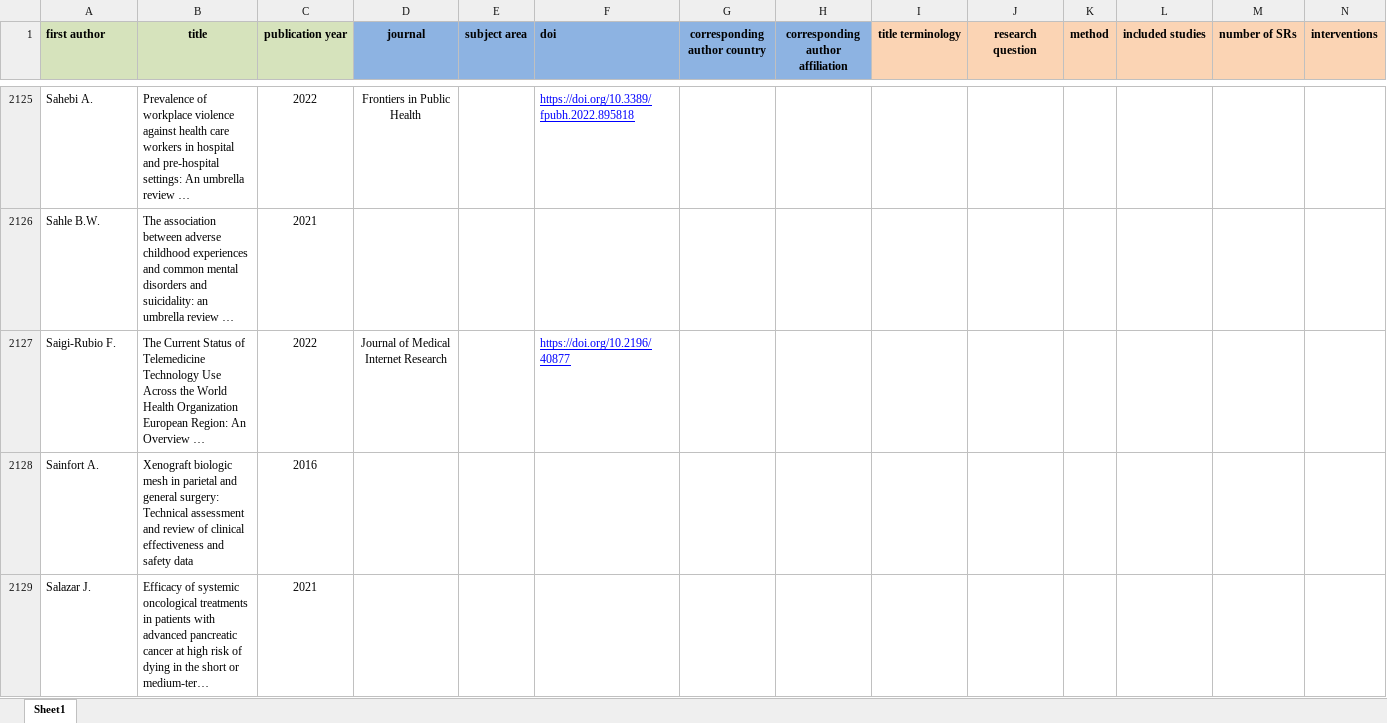
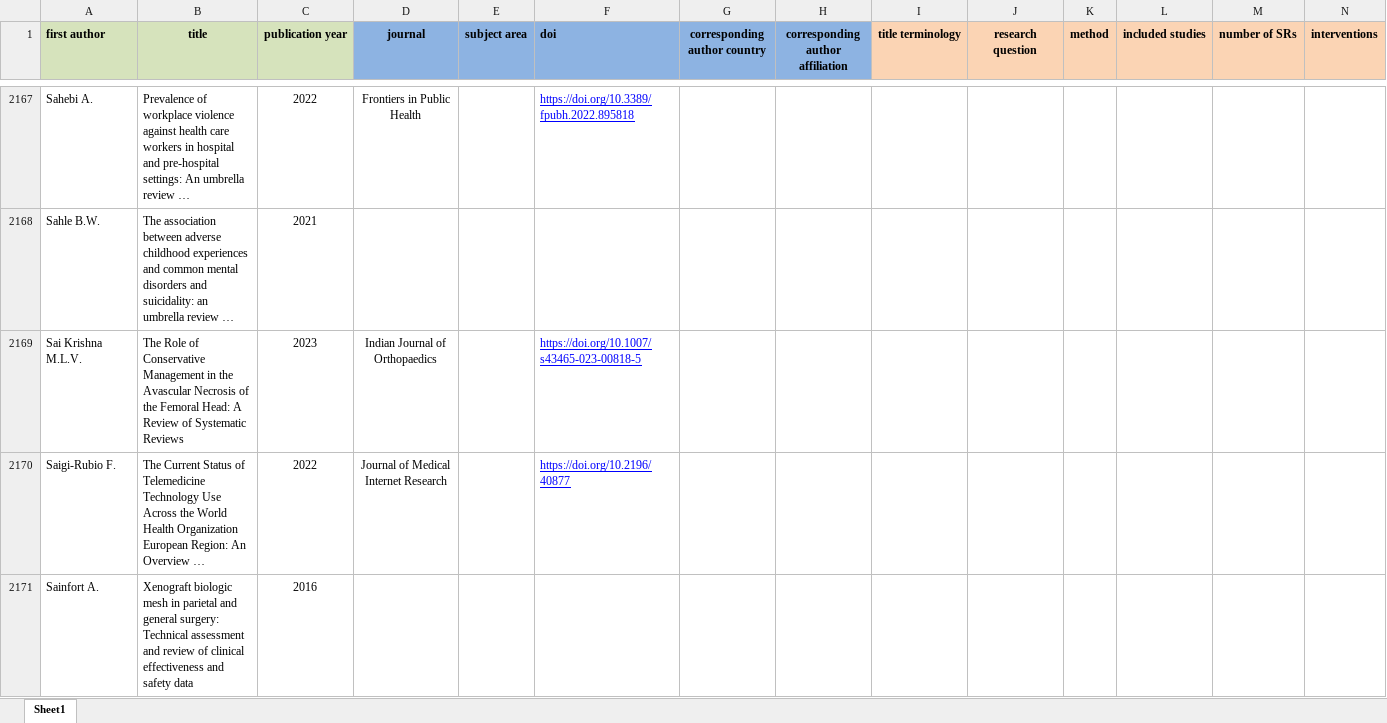
Before and after one commit to bougioukas/overview_megadatabase, an Excel workbook: data/all_overviews-current_1.0.xlsx, sheet Sheet1, drawn as a sheet; only a part is shown, gaps mark what is left out; the shorter side is filled out with more unchanged rows; long unchanged cells end in …; values as stored, in another font and other column widths than the file's, no borders; rows hold the shown columns only; the diff covers the shown part only; the diff names each change by its address in the sheet, - before the commit and + after, or states it on an @@ line.

```diff
--- a/data/all_overviews-current_1.0.xlsx (sheet Sheet1)
+++ b/data/all_overviews-current_1.0.xlsx (sheet Sheet1)
+row 2169: Sai Krishna M.L.V. | The Role of Conservative Management in the Avascular Necrosis of the Femoral Head: A Review of Systematic Reviews | 2023 | Indian Journal of Orthopaedics |  | https://doi.org/10.1007/s43465-023-00818-5
```
Also changed, not shown: 63 added rows elsewhere in this sheet, _site/data/all_overviews-current_1.0.xlsx, _site/data/methods.xlsx, 19 other files.
